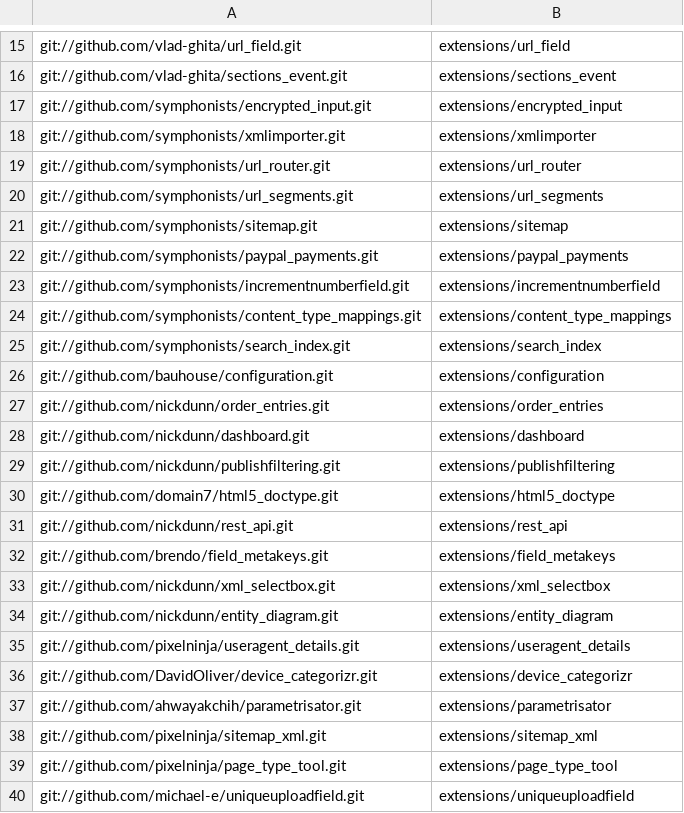
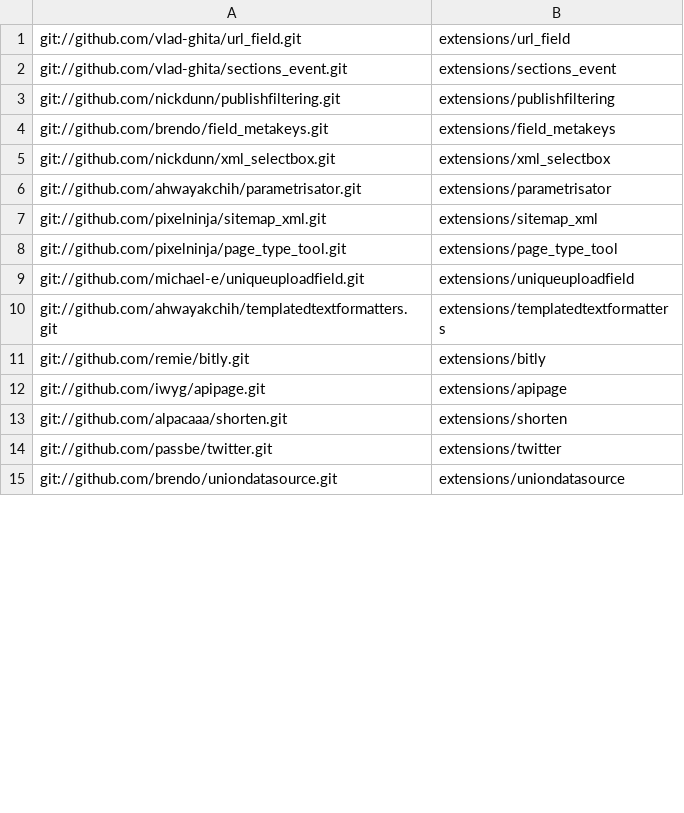
Before and after one commit to wastemobile/symphonyno5, a CSV file: extensions1.csv, drawn as a sheet; only a part is shown, gaps mark what is left out; the shorter side is filled out with more unchanged rows; removed rows and columns are numbered as before the commit, all else as after; the diff covers the shown part only; the diff names each change by its address in the sheet, - before the commit and + after, or states it on an @@ line.

```diff
--- a/extensions1.csv
+++ b/extensions1.csv
-row 17: git://github.com/symphonists/encrypted_input.git | extensions/encrypted_input
-row 18: git://github.com/symphonists/xmlimporter.git | extensions/xmlimporter
-row 19: git://github.com/symphonists/url_router.git | extensions/url_router
-row 20: git://github.com/symphonists/url_segments.git | extensions/url_segments
-row 21: git://github.com/symphonists/sitemap.git | extensions/sitemap
-row 22: git://github.com/symphonists/paypal_payments.git | extensions/paypal_payments
-row 23: git://github.com/symphonists/incrementnumberfield.git | extensions/incrementnumberfield
-row 24: git://github.com/symphonists/content_type_mappings.git | extensions/content_type_mappings
-row 25: git://github.com/symphonists/search_index.git | extensions/search_index
-row 26: git://github.com/bauhouse/configuration.git | extensions/configuration
-row 27: git://github.com/nickdunn/order_entries.git | extensions/order_entries
-row 28: git://github.com/nickdunn/dashboard.git | extensions/dashboard
-row 30: git://github.com/domain7/html5_doctype.git | extensions/html5_doctype
-row 31: git://github.com/nickdunn/rest_api.git | extensions/rest_api
-row 34: git://github.com/nickdunn/entity_diagram.git | extensions/entity_diagram
-row 35: git://github.com/pixelninja/useragent_details.git | extensions/useragent_details
-row 36: git://github.com/DavidOliver/device_categorizr.git | extensions/device_categorizr
```
Also changed, not shown: 1 added row, 18 removed rows and 1 moved row elsewhere in this file, extensions2.csv, 4 other files.
